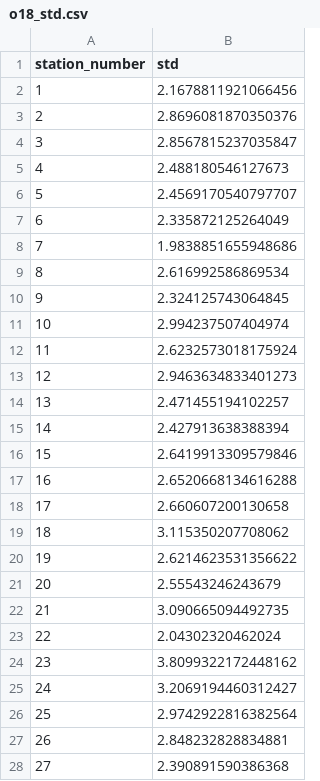
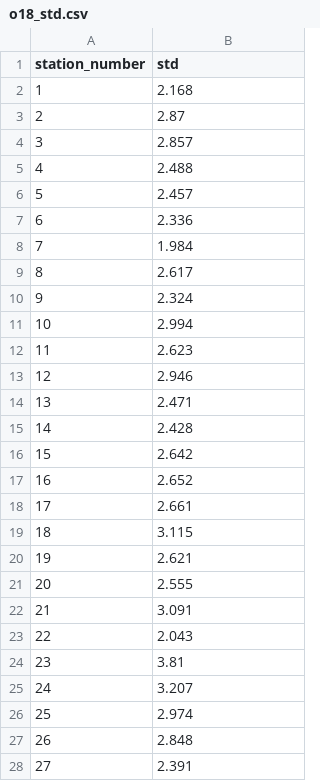
Before and after one commit to sandyherho/imc-precip-iso, a CSV file: output_data/descriptive_stats/o18_std.csv, drawn as a sheet; only a part is shown; the diff covers the shown part only.

Commit message:
repair data

```diff
--- a/output_data/descriptive_stats/o18_std.csv
+++ b/output_data/descriptive_stats/o18_std.csv
@@ -1,28 +1,28 @@
 station_number,std
-1,2.1678811921066456
-2,2.8696081870350376
-3,2.8567815237035847
-4,2.488180546127673
-5,2.4569170540797707
-6,2.335872125264049
-7,1.9838851655948686
-8,2.616992586869534
-9,2.324125743064845
-10,2.994237507404974
-11,2.6232573018175924
-12,2.9463634833401273
-13,2.471455194102257
-14,2.427913638388394
-15,2.6419913309579846
-16,2.6520668134616288
-17,2.660607200130658
-18,3.115350207708062
-19,2.6214623531356622
-20,2.55543246243679
-21,3.090665094492735
-22,2.04302320462024
-23,3.8099322172448162
-24,3.2069194460312427
-25,2.9742922816382564
-26,2.848232828834881
-27,2.390891590386368
+1,2.168
+2,2.87
+3,2.857
+4,2.488
+5,2.457
+6,2.336
+7,1.984
+8,2.617
+9,2.324
+10,2.994
+11,2.623
+12,2.946
+13,2.471
+14,2.428
+15,2.642
+16,2.652
+17,2.661
+18,3.115
+19,2.621
+20,2.555
+21,3.091
+22,2.043
+23,3.81
+24,3.207
+25,2.974
+26,2.848
+27,2.391
```
Also changed, not shown: 35 edited cells elsewhere in this file, output_data/descriptive_stats/h2_median.csv, output_data/descriptive_stats/h2_std.csv, 3 other files.
